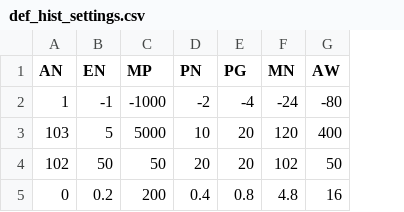
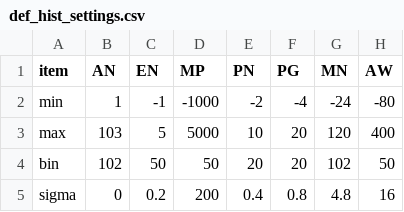
Before and after one commit to ChemicalBatteryLab-Nitech/composional-histogram-descriptor, a CSV file: chemhist/data/def_hist_settings.csv, drawn as a sheet; only a part is shown; the diff names each change by its address in the sheet, - before the commit and + after, or states it on an @@ line.

Commit message:
Update def_hist_settings.csv with new header and data

```diff
--- a/chemhist/data/def_hist_settings.csv
+++ b/chemhist/data/def_hist_settings.csv
+column A (item), rows 2-5: min | max | bin | sigma
```
